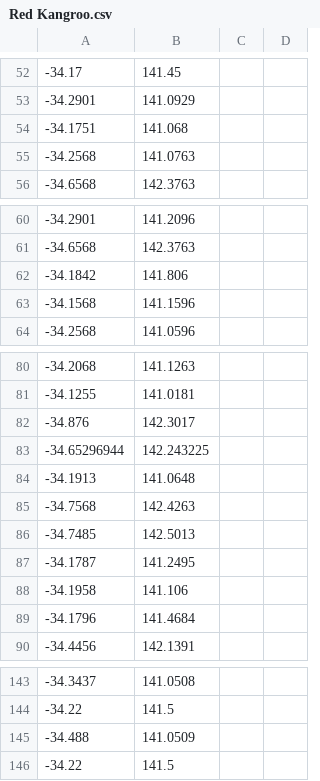
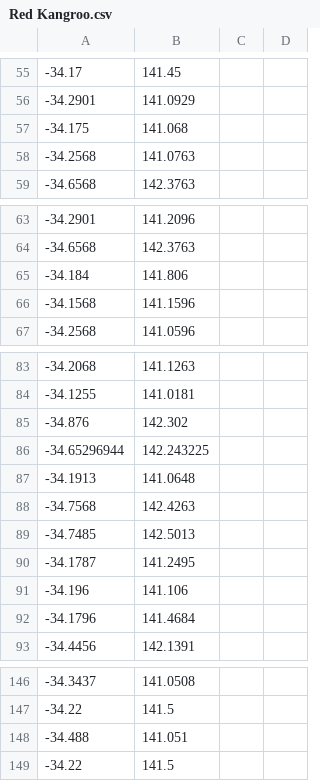
Before and after one commit to morning93tang/AnimalSpeak, a CSV file: backend/source/animalsspeak/datasets/Red Kangroo.csv, drawn as a sheet; only a part is shown, gaps mark what is left out; the diff covers the shown part only.

```diff
--- a/backend/source/animalsspeak/datasets/Red Kangroo.csv
+++ b/backend/source/animalsspeak/datasets/Red Kangroo.csv
@@ -54 +57 @@
--34.1751,141.068
+-34.175,141.068,,
@@ -62 +65 @@
--34.1842,141.806
+-34.184,141.806,,
@@ -82 +85 @@
--34.876,142.3017
+-34.876,142.302,,
@@ -88 +91 @@
--34.1958,141.106
+-34.196,141.106,,
@@ -145 +148 @@
--34.488,141.0509
+-34.488,141.051,,
```
Also changed, not shown: 3 added rows and 8 edited cells elsewhere in this file, backend/source/animalsspeak/datasets/Koala.csv, 4 other files.
